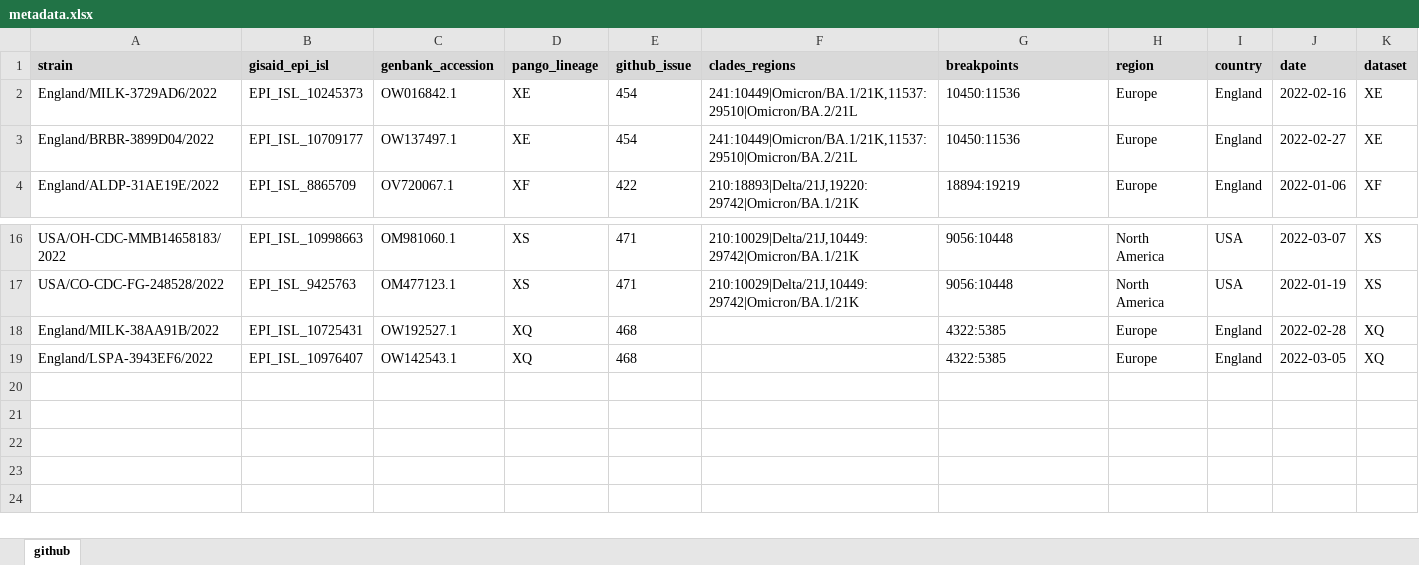
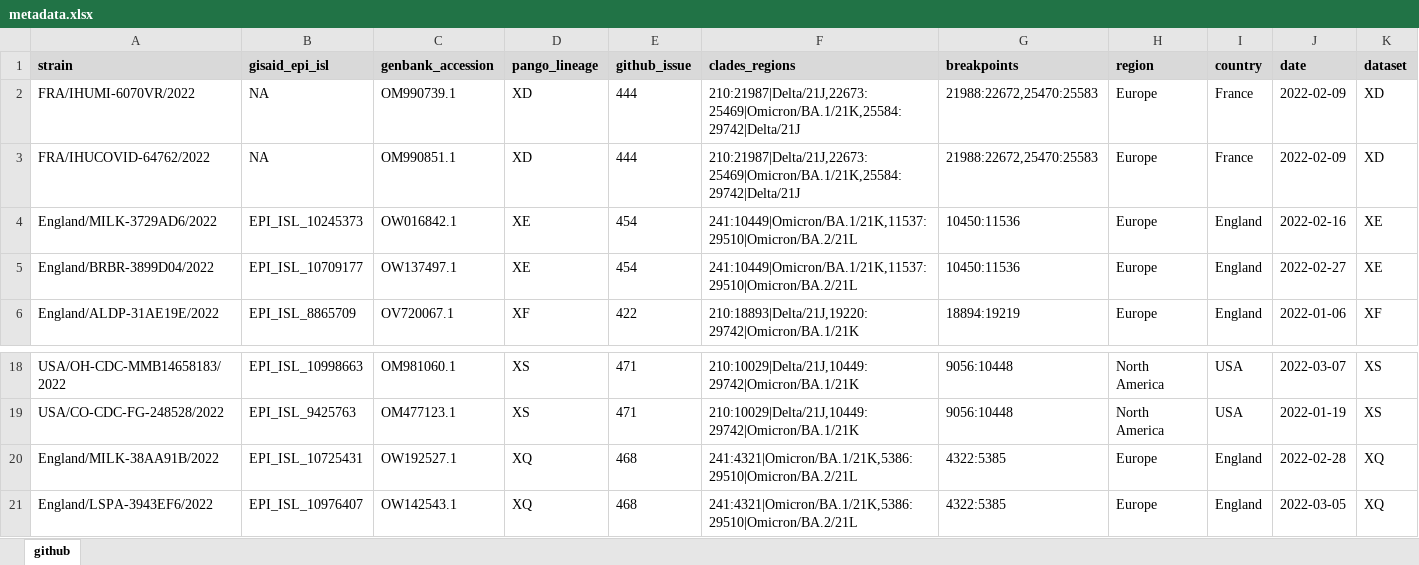
Before and after one commit to ktmeaton/ncov-recombinant, an Excel workbook: data/controls/metadata.xlsx, sheet github, drawn as a sheet; only a part is shown, gaps mark what is left out; values as stored, in another font and other column widths than the file's, no borders; addresses are those after the commit; the diff names each change by its address in the sheet, - before the commit and + after, or states it on an @@ line.

Commit message:
add XD to controls

```diff
--- a/data/controls/metadata.xlsx (sheet github)
+++ b/data/controls/metadata.xlsx (sheet github)
+row 2: FRA/IHUMI-6070VR/2022 | NA | OM990739.1 | XD | 444 | 210:21987|Delta/21J,22673:25469|Omicron/BA.1/21K,25584:29742|Delta/21J | 21988:22672,25470:25583 | Europe | France | 2022-02-09 | XD
+row 3: FRA/IHUCOVID-64762/2022 | NA | OM990851.1 | XD | 444 | 210:21987|Delta/21J,22673:25469|Omicron/BA.1/21K,25584:29742|Delta/21J | 21988:22672,25470:25583 | Europe | France | 2022-02-09 | XD
-F20:F21 (clades_regions): (empty)
+F20:F21 (clades_regions): 241:4321|Omicron/BA.1/21K,5386:29510|Omicron/BA.2/21L
```
Also changed, not shown: 4 other files.
